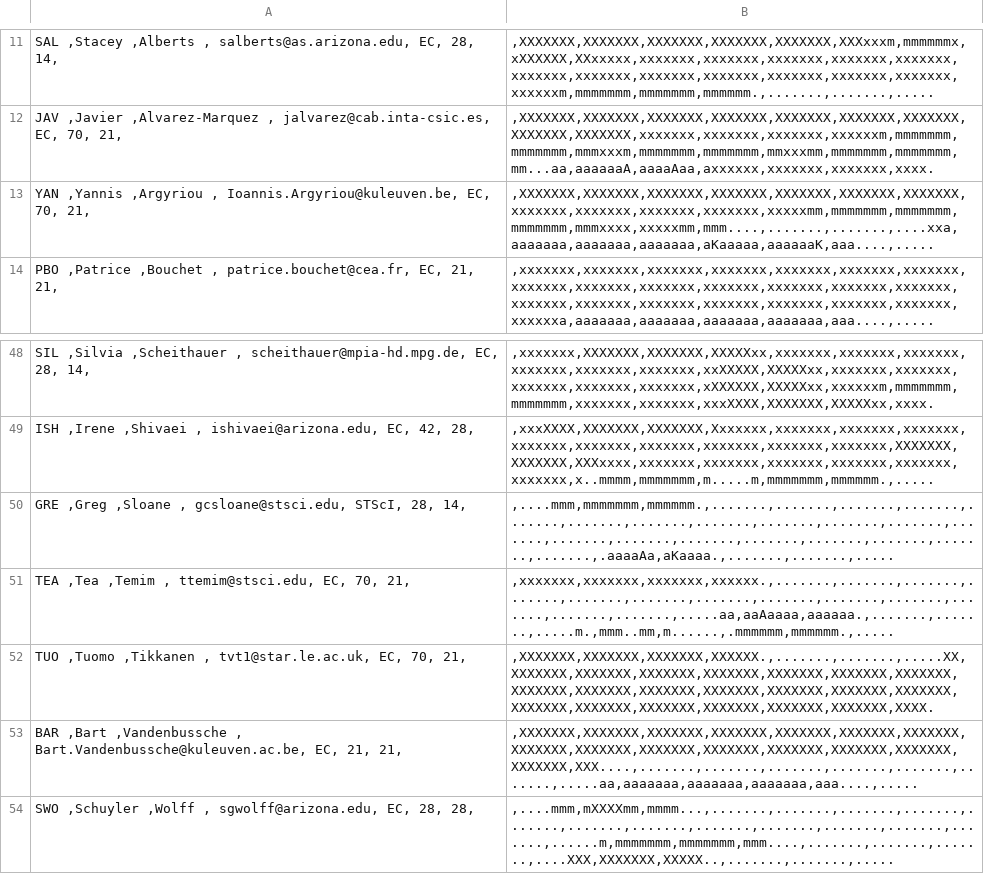
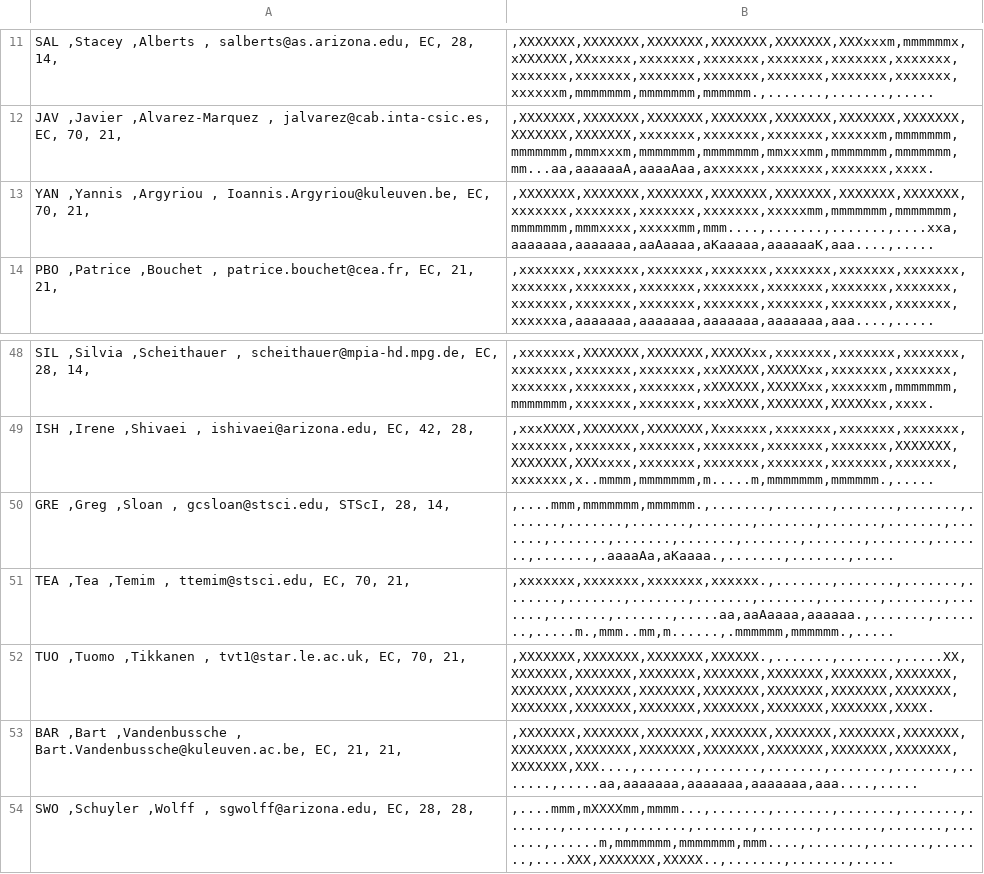
Before and after one commit to AGlasse/timeliner, a CSV file: outputs/shift_plan_basis.csv, drawn as a sheet; only a part is shown, gaps mark what is left out.

```diff
--- a/outputs/shift_plan_basis.csv
+++ b/outputs/shift_plan_basis.csv
@@ -12,3 +12,3 @@
   JAV  ,Javier       ,Alvarez-Marquez     ,               jalvarez@cab.inta-csic.es,        EC,          70,             21,     |,XXXXXXX,XXXXXXX,XXXXXXX,XXXXXXX,XXXXXXX,XXXXXXX,XXXXXXX,XXXXXXX,XXXXXXX,xxxxxxx,xxxxxxx,xxxxxxx,xxxxxxm,mmmmmmm,mmmmmmm,mmmxxxm,mmmmmmm,mmmmmmm,mmxxxmm,mmmmmmm,mmmmmmm,mm...aa,aaaaaaA,aaaaAaa,axxxxxx,xxxxxxx,xxxxxxx,xxxx.
-  YAN  ,Yannis       ,Argyriou            ,            Ioannis.Argyriou@kuleuven.be,        EC,          70,             21,     |,XXXXXXX,XXXXXXX,XXXXXXX,XXXXXXX,XXXXXXX,XXXXXXX,XXXXXXX,xxxxxxx,xxxxxxx,xxxxxxx,xxxxxxx,xxxxxmm,mmmmmmm,mmmmmmm,mmmmmmm,mmmxxxx,xxxxxmm,mmm....,.......,.......,....xxa,aaaaaaa,aaaaaaa,aaaaaaa,aKaaaaa,aaaaaaK,aaa....,.....
+  YAN  ,Yannis       ,Argyriou            ,            Ioannis.Argyriou@kuleuven.be,        EC,          70,             21,     |,XXXXXXX,XXXXXXX,XXXXXXX,XXXXXXX,XXXXXXX,XXXXXXX,XXXXXXX,xxxxxxx,xxxxxxx,xxxxxxx,xxxxxxx,xxxxxmm,mmmmmmm,mmmmmmm,mmmmmmm,mmmxxxx,xxxxxmm,mmm....,.......,.......,....xxa,aaaaaaa,aaaaaaa,aaAaaaa,aKaaaaa,aaaaaaK,aaa....,.....
   PBO  ,Patrice      ,Bouchet             ,                  patrice.bouchet@cea.fr,        EC,          21,             21,     |,xxxxxxx,xxxxxxx,xxxxxxx,xxxxxxx,xxxxxxx,xxxxxxx,xxxxxxx,xxxxxxx,xxxxxxx,xxxxxxx,xxxxxxx,xxxxxxx,xxxxxxx,xxxxxxx,xxxxxxx,xxxxxxx,xxxxxxx,xxxxxxx,xxxxxxx,xxxxxxx,xxxxxxx,xxxxxxa,aaaaaaa,aaaaaaa,aaaaaaa,aaaaaaa,aaa....,.....
@@ -49,3 +49,3 @@
   ISH  ,Irene        ,Shivaei             ,                    ishivaei@arizona.edu,        EC,          42,             28,     |,xxxXXXX,XXXXXXX,XXXXXXX,Xxxxxxx,xxxxxxx,xxxxxxx,xxxxxxx,xxxxxxx,xxxxxxx,xxxxxxx,xxxxxxx,xxxxxxx,xxxxxxx,XXXXXXX,XXXXXXX,XXXxxxx,xxxxxxx,xxxxxxx,xxxxxxx,xxxxxxx,xxxxxxx,xxxxxxx,x..mmmm,mmmmmmm,m.....m,mmmmmmm,mmmmmm.,.....
-  GRE  ,Greg         ,Sloane              ,                      gcsloane@stsci.edu,     STScI,          28,             14,     |,....mmm,mmmmmmm,mmmmmm.,.......,.......,.......,.......,.......,.......,.......,.......,.......,.......,.......,.......,.......,.......,.......,.......,.......,.......,.......,.......,.aaaaAa,aKaaaa.,.......,.......,.....
+  GRE  ,Greg         ,Sloan               ,                       gcsloan@stsci.edu,     STScI,          28,             14,     |,....mmm,mmmmmmm,mmmmmm.,.......,.......,.......,.......,.......,.......,.......,.......,.......,.......,.......,.......,.......,.......,.......,.......,.......,.......,.......,.......,.aaaaAa,aKaaaa.,.......,.......,.....
   TEA  ,Tea          ,Temim               ,                        ttemim@stsci.edu,        EC,          70,             21,     |,xxxxxxx,xxxxxxx,xxxxxxx,xxxxxx.,.......,.......,.......,.......,.......,.......,.......,.......,.......,.......,.......,.......,.......,.....aa,aaAaaaa,aaaaaa.,.......,.......,.....m.,mmm..mm,m......,.mmmmmm,mmmmmm.,.....
```
Also changed, not shown: inputs/staff.csv, 2 other files.
